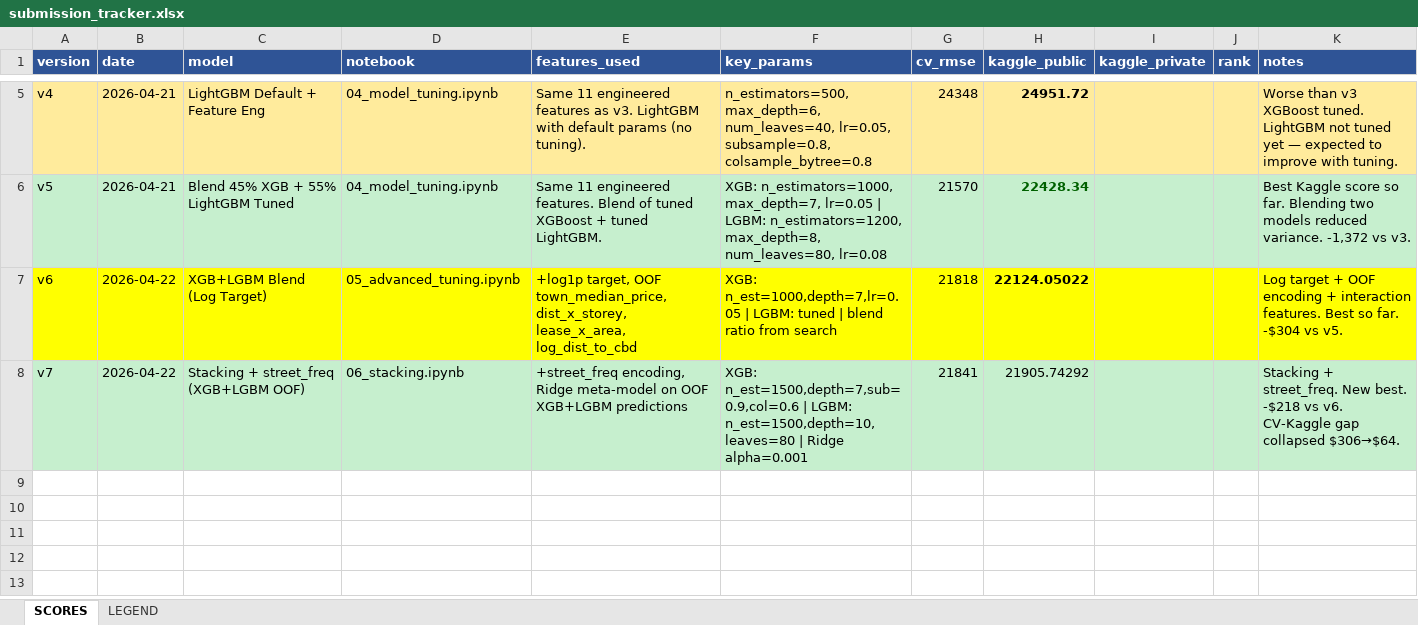
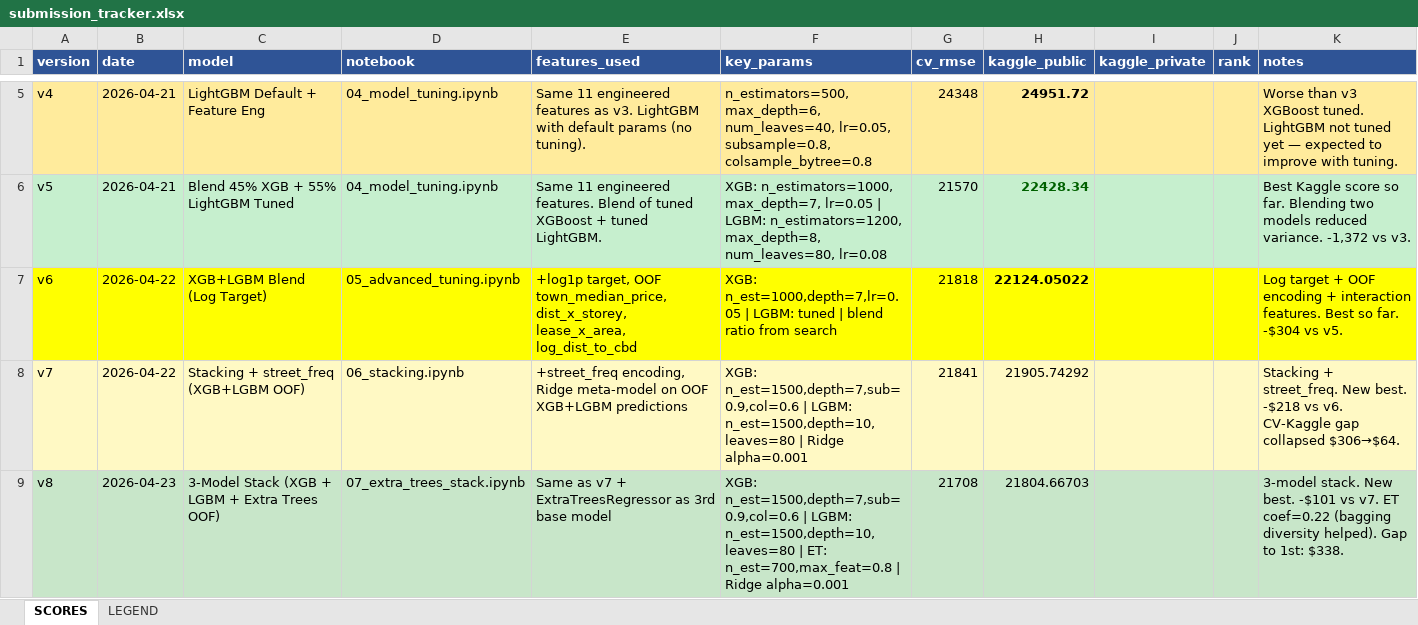
Before and after one commit to tehmenghai/regression-challenge-hdb-price, an Excel workbook: outputs/submission_tracker.xlsx, sheet SCORES, drawn as a sheet; only a part is shown, gaps mark what is left out; values as stored, in another font and other column widths than the file's, no borders; the diff names each change by its address in the sheet, - before the commit and + after, or states it on an @@ line.

```diff
--- a/outputs/submission_tracker.xlsx (sheet SCORES)
+++ b/outputs/submission_tracker.xlsx (sheet SCORES)
-A8:K8 fill: #C6EFCE
+A8:K8 fill: #FFF9C4
+row 9: v8 | 2026-04-23 | 3-Model Stack (XGB + LGBM + Extra Trees OOF) | 07_extra_trees_stack.ipynb | Same as v7 + ExtraTreesRegressor as 3rd base model | XGB: n_est=1500,depth=7,sub=0.9,col=0.6 | LGBM: n_est=1500,depth=10,leaves=80 | ET: n_est=700,max_feat=0.8 | Ridge alpha=0.001 | 21708 | 21804.66703 |  |  | 3-model stack. New best. -$101 vs v7. ET coef=0.22 (bagging diversity helped). Gap to 1st: $338.
```
Also changed, not shown: 6 other files.
